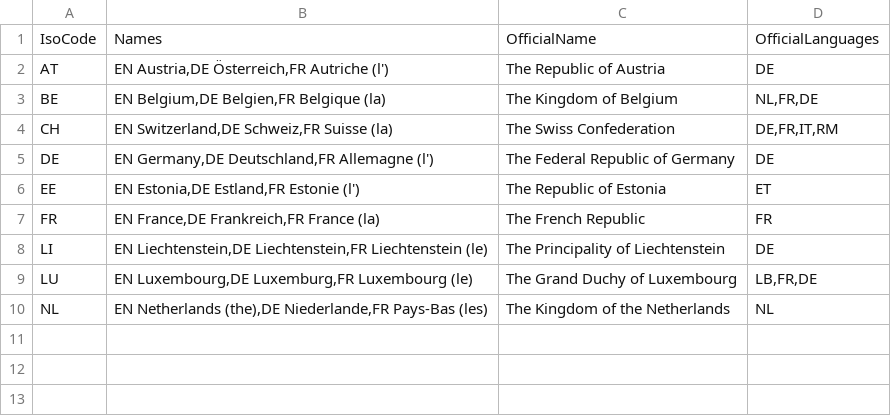
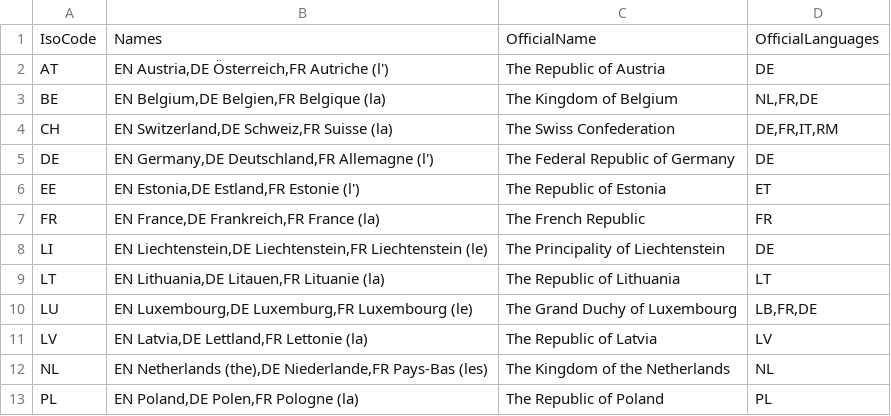
Before and after one commit to openpotato/openholidaysapi.data, a CSV file: src/countries.csv, drawn as a sheet; the diff names each change by its address in the sheet, - before the commit and + after, or states it on an @@ line.

Commit message:
Added holidays for Latvia, Lithuania and Poland

```diff
--- a/src/countries.csv
+++ b/src/countries.csv
+row 9: LT | EN Lithuania,DE Litauen,FR Lituanie (la) | The Republic of Lithuania | LT
+row 11: LV | EN Latvia,DE Lettland,FR Lettonie (la) | The Republic of Latvia | LV
+row 13: PL | EN Poland,DE Polen,FR Pologne (la) | The Republic of Poland | PL
```
Also changed, not shown: src/languages.csv, 8 other files.
